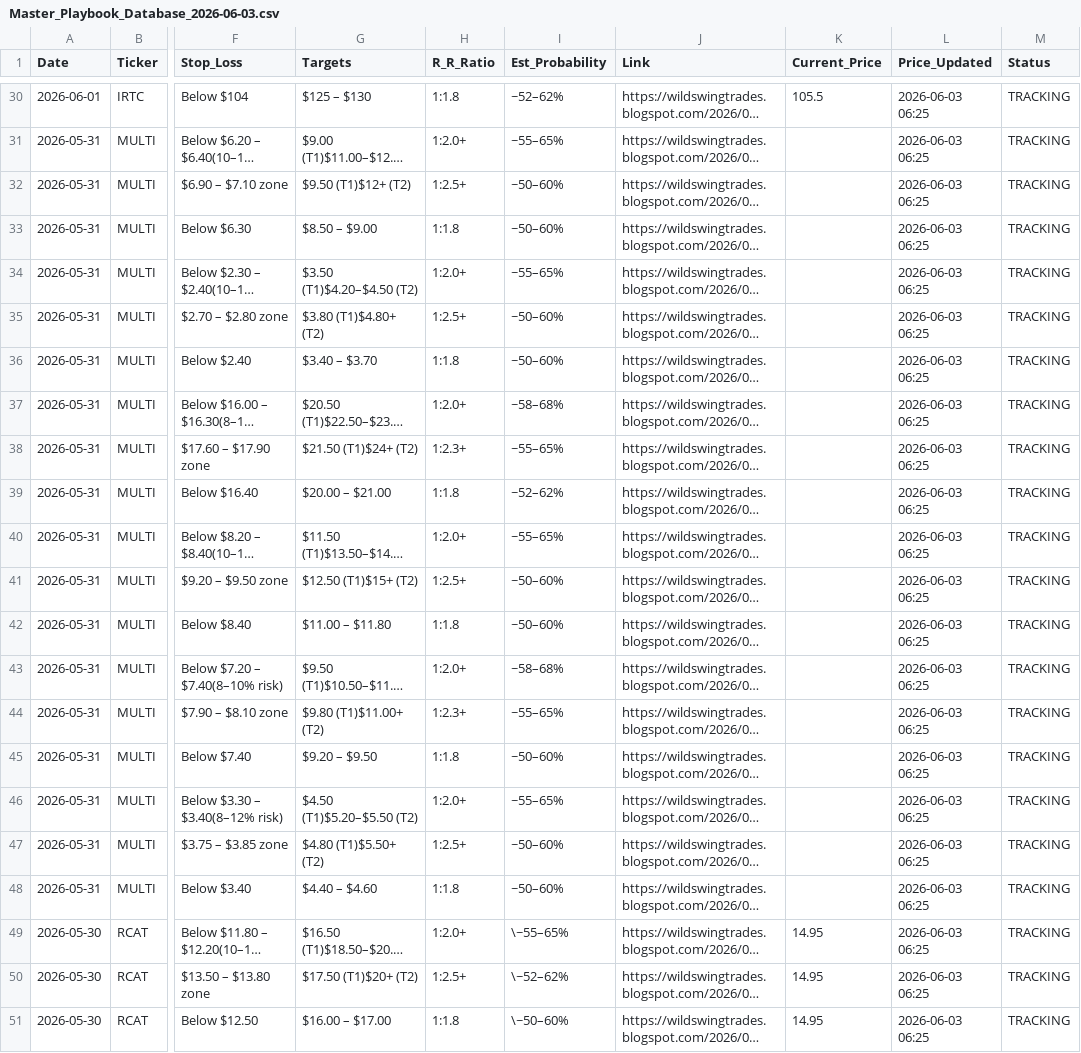
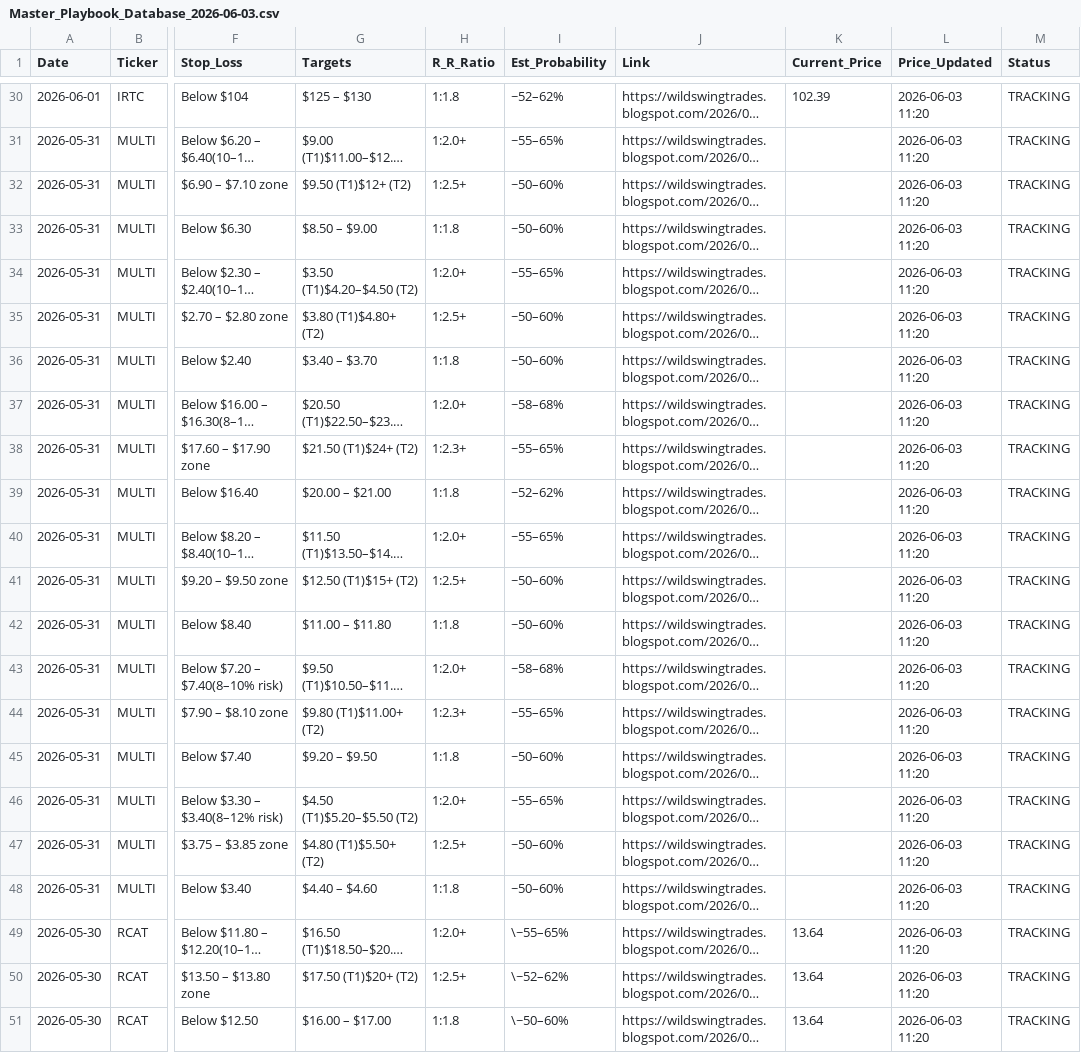
Before and after one commit to shaneshipman7/wild-swing-playbook, a CSV file: Master_Playbook_Database_2026-06-03.csv, drawn as a sheet; only a part is shown, gaps mark what is left out; long unchanged cells end in …; the diff covers the shown part only; the diff names each change by its address in the sheet, - before the commit and + after, or states it on an @@ line.

```diff
--- a/Master_Playbook_Database_2026-06-03.csv
+++ b/Master_Playbook_Database_2026-06-03.csv
-K30 (Current_Price): 105.5
+K30 (Current_Price): 102.39
-L30:L51 (Price_Updated): 2026-06-03 06:25
+L30:L51 (Price_Updated): 2026-06-03 11:20
-K49:K51 (Current_Price): 14.95
+K49:K51 (Current_Price): 13.64
```
Also changed, not shown: 54 edited cells elsewhere in this file.
